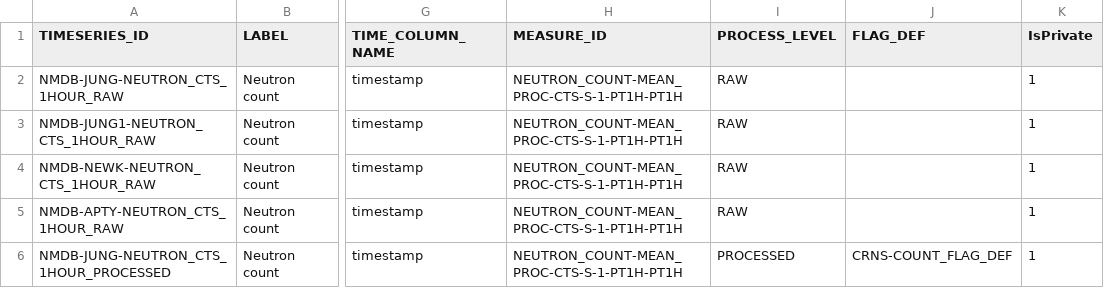
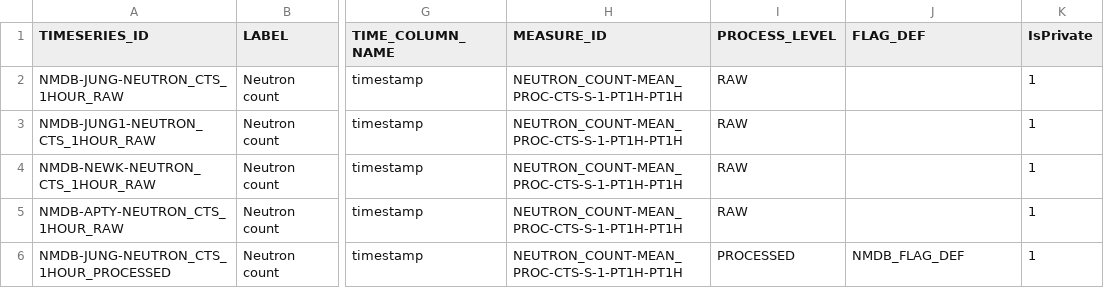
Before and after one commit to NERC-CEH/fdri-discovery, a CSV file: sample_data/src/TIMESERIES_IDS_NMDB.csv, drawn as a sheet; only a part is shown, gaps mark what is left out; the diff names each change by its address in the sheet, - before the commit and + after, or states it on an @@ line.

```diff
--- a/sample_data/src/TIMESERIES_IDS_NMDB.csv
+++ b/sample_data/src/TIMESERIES_IDS_NMDB.csv
-J6 (FLAG_DEF): CRNS-COUNT_FLAG_DEF
+J6 (FLAG_DEF): NMDB_FLAG_DEF
```
Also changed, not shown: sample_data/src/TIMESERIES_IDS_FDRI.csv, 4 other files.
